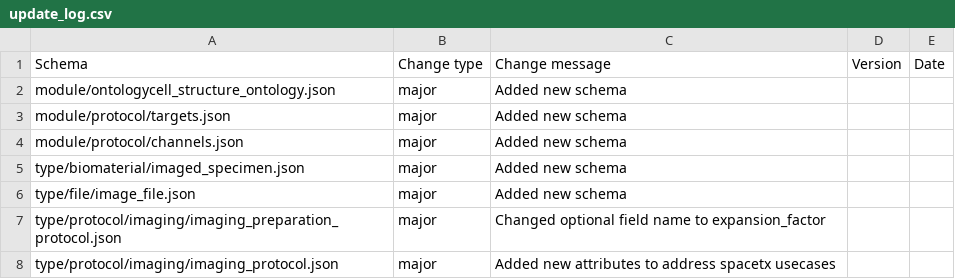
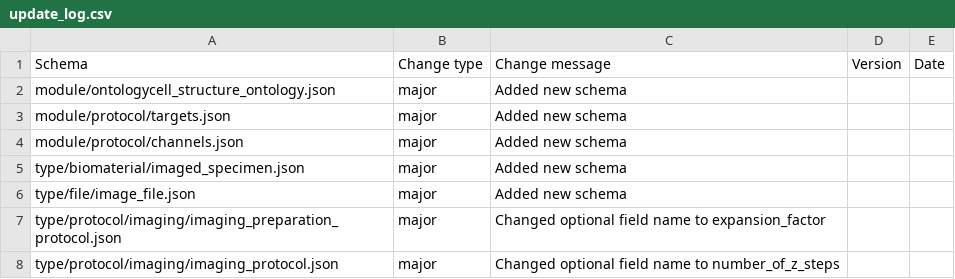
Before and after one commit to HumanCellAtlas/metadata-schema, a CSV file: json_schema/update_log.csv, drawn as a sheet.

Commit message:
Changed update_log

```diff
--- a/json_schema/update_log.csv
+++ b/json_schema/update_log.csv
@@ -7,2 +7,2 @@ type/file/image_file.json,major,Added new schema,,
 type/protocol/imaging/imaging_preparation_protocol.json,major,Changed optional field name to expansion_factor,,
-type/protocol/imaging/imaging_protocol.json,major,Added new attributes to address spacetx usecases,,
+type/protocol/imaging/imaging_protocol.json,major,Changed optional field name to number_of_z_steps,,
```
